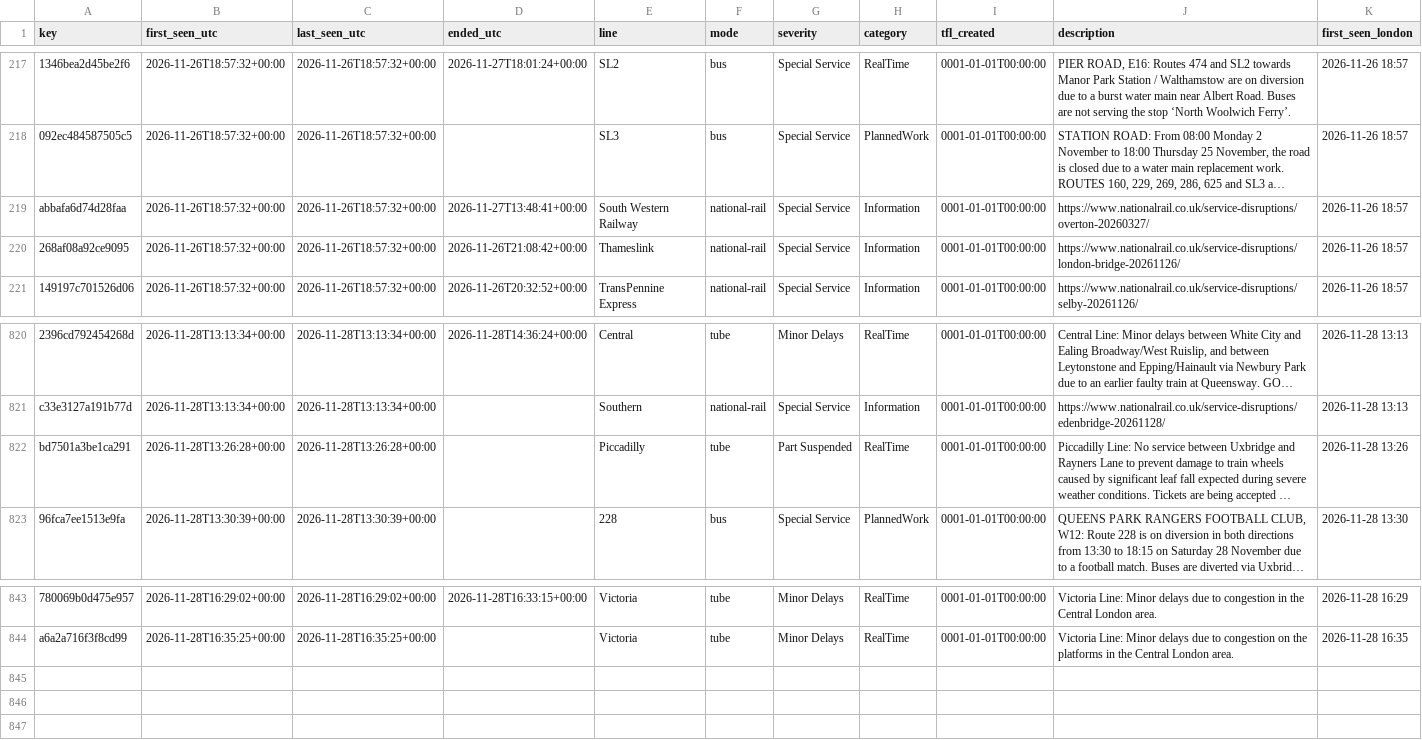
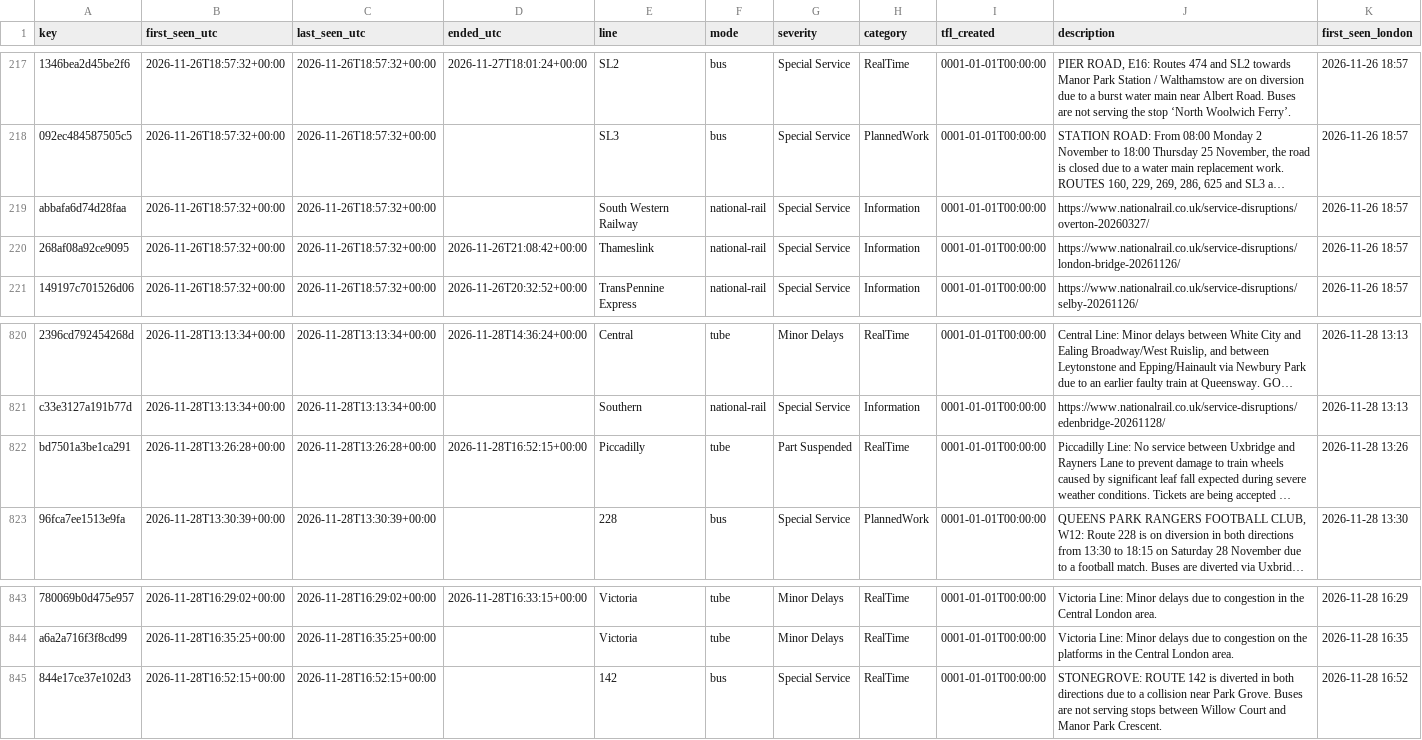
Before and after one commit to amiralichalabi/TfL_report, a CSV file: disruptions.csv, drawn as a sheet; only a part is shown, gaps mark what is left out; long unchanged cells end in …; the diff names each change by its address in the sheet, - before the commit and + after, or states it on an @@ line.

Commit message:
update disruptions

```diff
--- a/disruptions.csv
+++ b/disruptions.csv
-D219 (ended_utc): 2026-11-27T13:48:41+00:00
+D219 (ended_utc): (empty)
-D822 (ended_utc): (empty)
+D822 (ended_utc): 2026-11-28T16:52:15+00:00
+row 845: 844e17ce37e102d3 | 2026-11-28T16:52:15+00:00 | 2026-11-28T16:52:15+00:00 |  | 142 | bus | Special Service | RealTime | 0001-01-01T00:00:00 | STONEGROVE: ROUTE 142 is diverted in both directions due to a collision near Park Grove. Buses are not serving stops between Willow Court and Manor Park Crescent. | 2026-11-28 16:52
```
Also changed, not shown: 1 other file.
